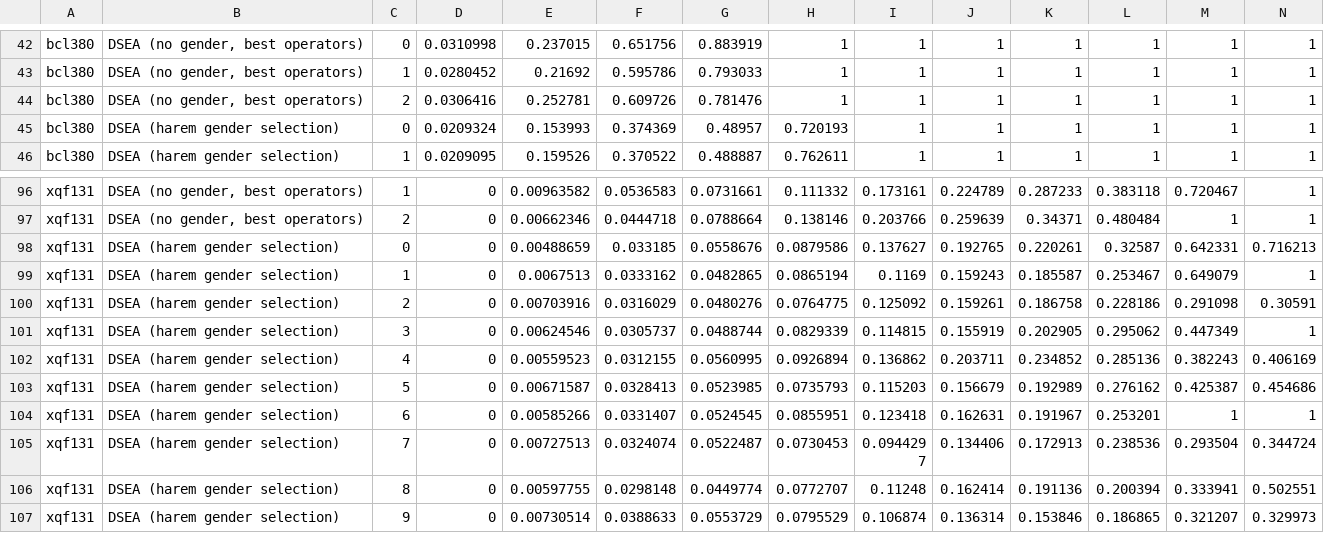
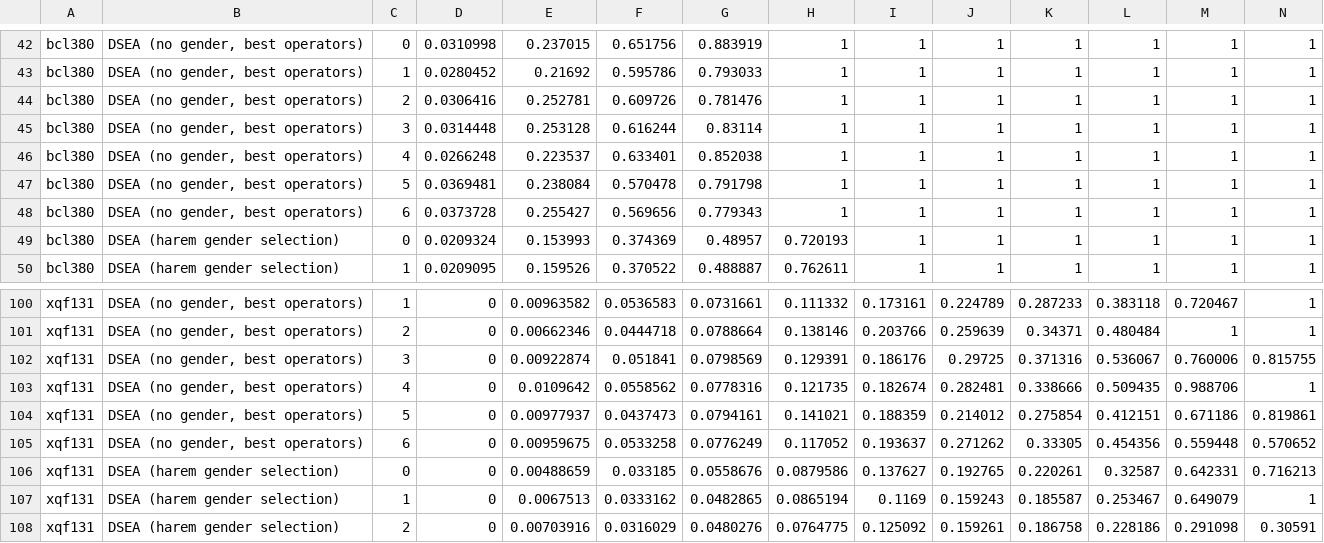
Before and after one commit to FilipMalczak/dsea, a TSV file: summaries/divergence_per_iter.tsv, drawn as a sheet; only a part is shown, gaps mark what is left out; the shorter side is filled out with more unchanged rows; rows hold the shown columns only; the diff names each change by its address in the sheet, - before the commit and + after, or states it on an @@ line.

```diff
--- a/summaries/divergence_per_iter.tsv
+++ b/summaries/divergence_per_iter.tsv
+row 45: bcl380 | DSEA (no gender, best operators) | 3 | 0.0314448 | 0.253128 | 0.616244 | 0.83114 | 1 | 1 | 1 | 1 | 1 | 1 | 1
+row 46: bcl380 | DSEA (no gender, best operators) | 4 | 0.0266248 | 0.223537 | 0.633401 | 0.852038 | 1 | 1 | 1 | 1 | 1 | 1 | 1
+row 47: bcl380 | DSEA (no gender, best operators) | 5 | 0.0369481 | 0.238084 | 0.570478 | 0.791798 | 1 | 1 | 1 | 1 | 1 | 1 | 1
+row 48: bcl380 | DSEA (no gender, best operators) | 6 | 0.0373728 | 0.255427 | 0.569656 | 0.779343 | 1 | 1 | 1 | 1 | 1 | 1 | 1
+row 102: xqf131 | DSEA (no gender, best operators) | 3 | 0 | 0.00922874 | 0.051841 | 0.0798569 | 0.129391 | 0.186176 | 0.29725 | 0.371316 | 0.536067 | 0.760006 | 0.815755
+row 103: xqf131 | DSEA (no gender, best operators) | 4 | 0 | 0.0109642 | 0.0558562 | 0.0778316 | 0.121735 | 0.182674 | 0.282481 | 0.338666 | 0.509435 | 0.988706 | 1
+row 104: xqf131 | DSEA (no gender, best operators) | 5 | 0 | 0.00977937 | 0.0437473 | 0.0794161 | 0.141021 | 0.188359 | 0.214012 | 0.275854 | 0.412151 | 0.671186 | 0.819861
+row 105: xqf131 | DSEA (no gender, best operators) | 6 | 0 | 0.00959675 | 0.0533258 | 0.0776249 | 0.117052 | 0.193637 | 0.271262 | 0.33305 | 0.454356 | 0.559448 | 0.570652
```
Also changed, not shown: summaries/divergence_avg.tsv, tsv_results/ali535_results.tsv, 39 other files.
